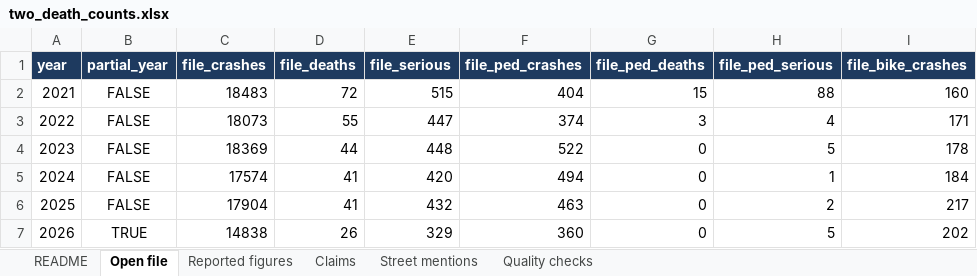
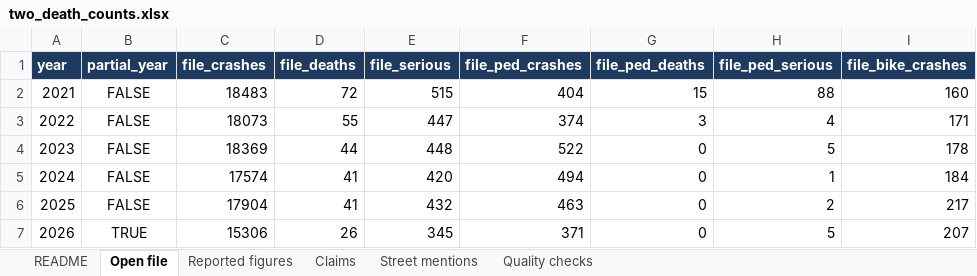
Before and after one commit to jasonpellerin-aisolutionist/denver-two-death-counts, an Excel workbook: reports/two_death_counts.xlsx, sheet Open file, drawn as a sheet; only a part is shown; values as stored, in another font and other column widths than the file's, no borders; charts and pictures not drawn; the diff names each change by its address in the sheet, - before the commit and + after, or states it on an @@ line.

Commit message:
Weekly refresh of the Denver crash extracts

```diff
--- a/reports/two_death_counts.xlsx (sheet Open file)
+++ b/reports/two_death_counts.xlsx (sheet Open file)
-C7 (file_crashes): 14838
+C7 (file_crashes): 15306
-E7 (file_serious): 329
+E7 (file_serious): 345
-F7 (file_ped_crashes): 360
+F7 (file_ped_crashes): 371
-I7 (file_bike_crashes): 202
+I7 (file_bike_crashes): 207
```
Also changed, not shown: sheet Street mentions, sheet Claims, 14 other files.
